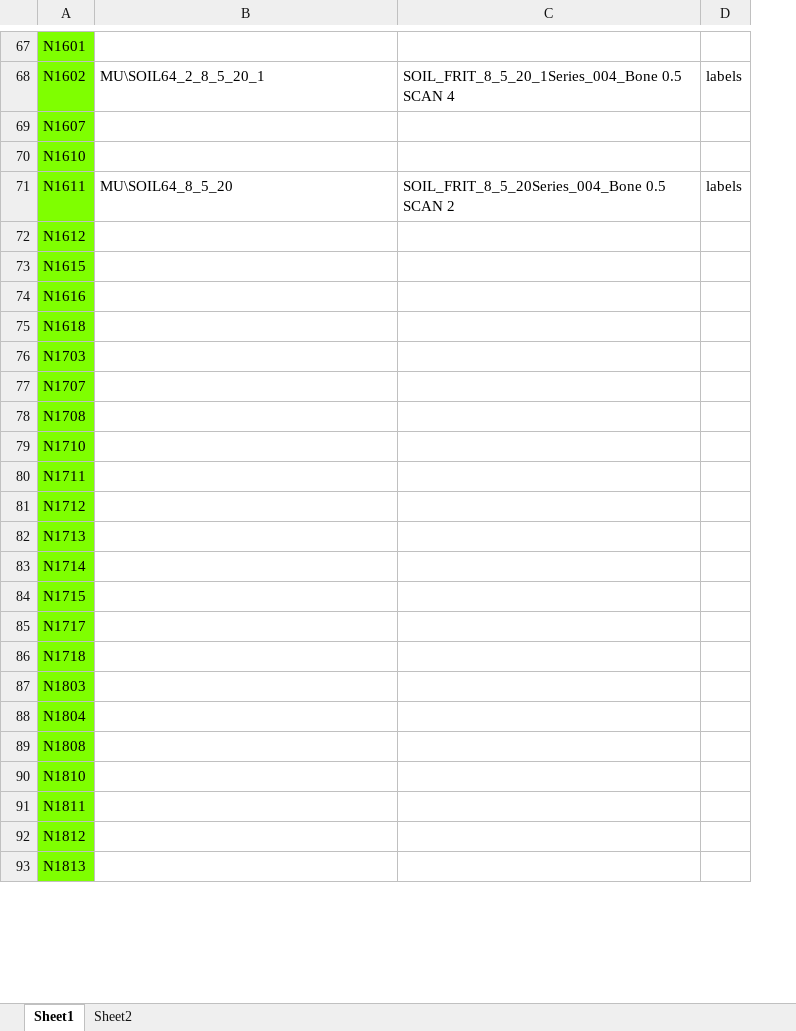
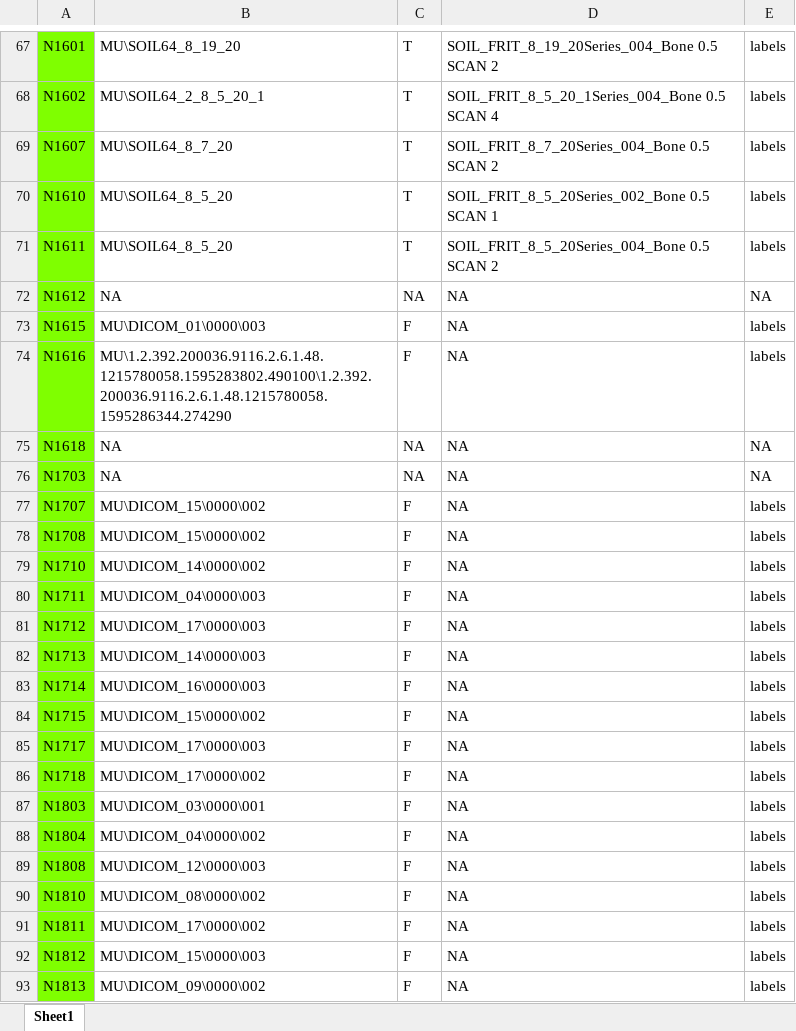
Before and after one commit to GatorSense/MUsoilcoresDataset, an Excel workbook: data_info/MNHT_paths.xlsx, sheet Sheet1, drawn as a sheet; only a part is shown, gaps mark what is left out; values as stored, in another font and other column widths than the file's, no borders; addresses are those after the commit; the diff covers the shown part only; the diff names each change by its address in the sheet, - before the commit and + after, or states it on an @@ line.

```diff
--- a/data_info/MNHT_paths.xlsx (sheet Sheet1)
+++ b/data_info/MNHT_paths.xlsx (sheet Sheet1)
-sheet tab: Sheet2
+column C, rows 67-93: T | T | T | T | T | NA | F | F | NA | NA | F | F | F | F | F | F | F | F | F | F | F | F | F | F | F | F | F
-B67: (empty)
+B67: MU\SOIL64_8_19_20
-D67: (empty)
+D67: SOIL_FRIT_8_19_20Series_004_Bone 0.5 SCAN 2
-E67: (empty)
+E67: labels
-B69: (empty)
+B69: MU\SOIL64_8_7_20
-D69: (empty)
+D69: SOIL_FRIT_8_7_20Series_004_Bone 0.5 SCAN 2
-E69:E70: (empty)
+E69:E70: labels
-B70: (empty)
+B70: MU\SOIL64_8_5_20
-D70: (empty)
+D70: SOIL_FRIT_8_5_20Series_002_Bone 0.5 SCAN 1
-B72: (empty)
+B72: NA
-D72:D93: (empty)
+D72:D93: NA
-E72: (empty)
+E72: NA
-B73: (empty)
+B73: MU\DICOM_01\0000\003
-E73:E74: (empty)
+E73:E74: labels
-B74: (empty)
+B74: MU\1.2.392.200036.9116.2.6.1.48.1215780058.1595283802.490100\1.2.392.200036.9116.2.6.1.48.1215780058.1595286344.274290
-B75:B76: (empty)
+B75:B76: NA
-E75:E76: (empty)
+E75:E76: NA
-B77:B78: (empty)
+B77:B78: MU\DICOM_15\0000\002
-E77:E93: (empty)
+E77:E93: labels
-B79: (empty)
+B79: MU\DICOM_14\0000\002
-B80: (empty)
+B80: MU\DICOM_04\0000\003
-B81: (empty)
+B81: MU\DICOM_17\0000\003
-B82: (empty)
+B82: MU\DICOM_14\0000\003
-B83: (empty)
+B83: MU\DICOM_16\0000\003
-B84: (empty)
+B84: MU\DICOM_15\0000\002
-B85: (empty)
+B85: MU\DICOM_17\0000\003
-B86: (empty)
+B86: MU\DICOM_17\0000\002
-B87: (empty)
+B87: MU\DICOM_03\0000\001
-B88: (empty)
+B88: MU\DICOM_04\0000\002
-B89: (empty)
+B89: MU\DICOM_12\0000\003
-B90: (empty)
+B90: MU\DICOM_08\0000\002
-B91: (empty)
+B91: MU\DICOM_17\0000\002
-B92: (empty)
+B92: MU\DICOM_15\0000\003
-B93: (empty)
+B93: MU\DICOM_09\0000\002
```
Also changed, not shown: 360 edited cells and cell formats elsewhere in this sheet, 2 other files.
